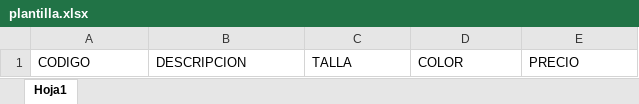
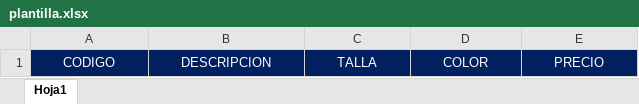
Before and after one commit to SaulSneider7/CodigoDeBarras, an Excel workbook: template/plantilla.xlsx, sheet Hoja1, drawn as a sheet; values as stored, in another font and other column widths than the file's, no borders; the diff names each change by its address in the sheet, - before the commit and + after, or states it on an @@ line.

Commit message:
update plantilla y favicon

```diff
--- a/template/plantilla.xlsx (sheet Hoja1)
+++ b/template/plantilla.xlsx (sheet Hoja1)
@@ A1:E1 fill: none → #002060, text colour: black → #FFFFFF, alignment: left → center @@
```
Also changed, not shown: 1 other file.
